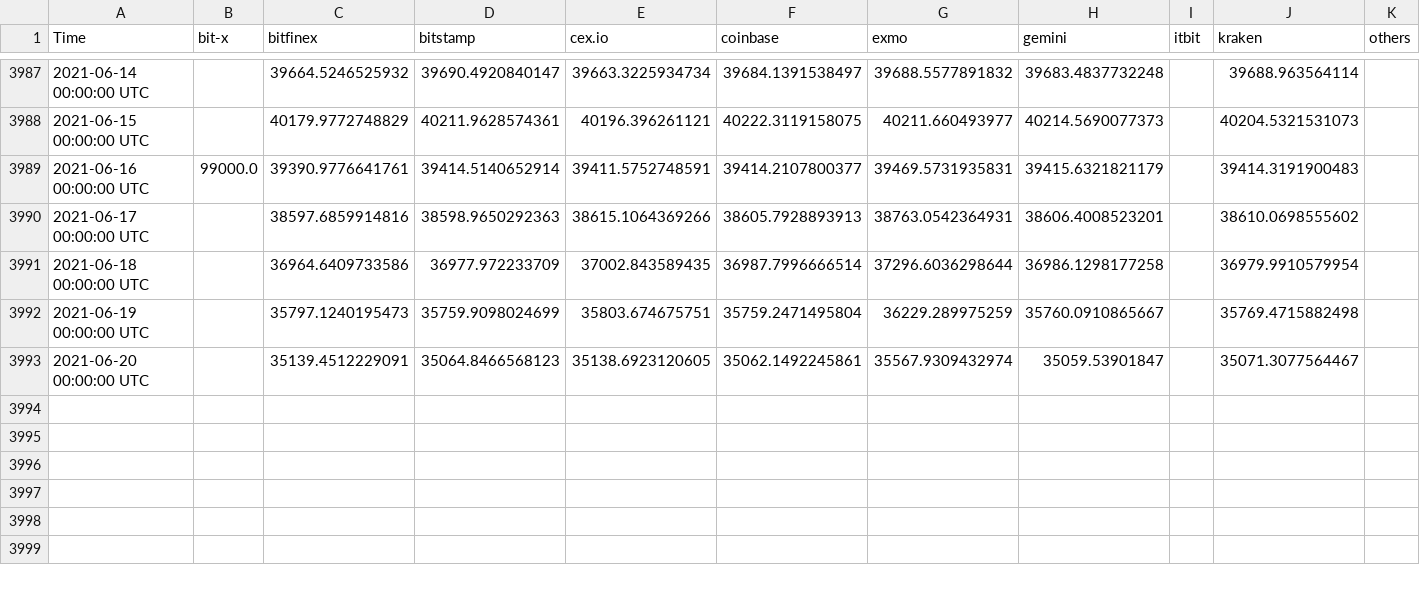
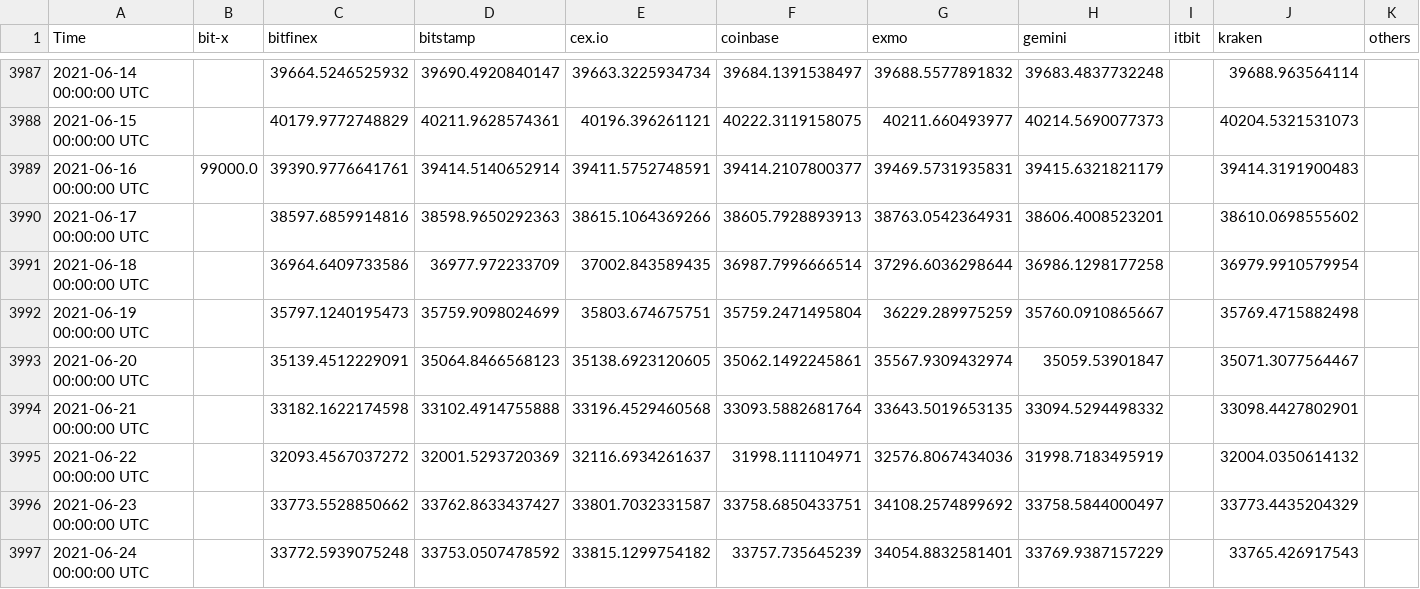
Before and after one commit to javi-b/btc-charts, a CSV file: data/bitcoinity_price.csv (was data/bitcoinity_data.csv), drawn as a sheet; only a part is shown, gaps mark what is left out; the diff names each change by its address in the sheet, - before the commit and + after, or states it on an @@ line.

Commit message:
changed data files

```diff
--- a/data/bitcoinity_data.csv
+++ b/data/bitcoinity_price.csv
+row 3994: 2021-06-21 00:00:00 UTC |  | 33182.1622174598 | 33102.4914755888 | 33196.4529460568 | 33093.5882681764 | 33643.5019653135 | 33094.5294498332 |  | 33098.4427802901
+row 3995: 2021-06-22 00:00:00 UTC |  | 32093.4567037272 | 32001.5293720369 | 32116.6934261637 | 31998.111104971 | 32576.8067434036 | 31998.7183495919 |  | 32004.0350614132
+row 3996: 2021-06-23 00:00:00 UTC |  | 33773.5528850662 | 33762.8633437427 | 33801.7032331587 | 33758.6850433751 | 34108.2574899692 | 33758.5844000497 |  | 33773.4435204329
+row 3997: 2021-06-24 00:00:00 UTC |  | 33772.5939075248 | 33753.0507478592 | 33815.1299754182 | 33757.735645239 | 34054.8832581401 | 33769.9387157229 |  | 33765.426917543
```
Also changed, not shown: 5 other files.
